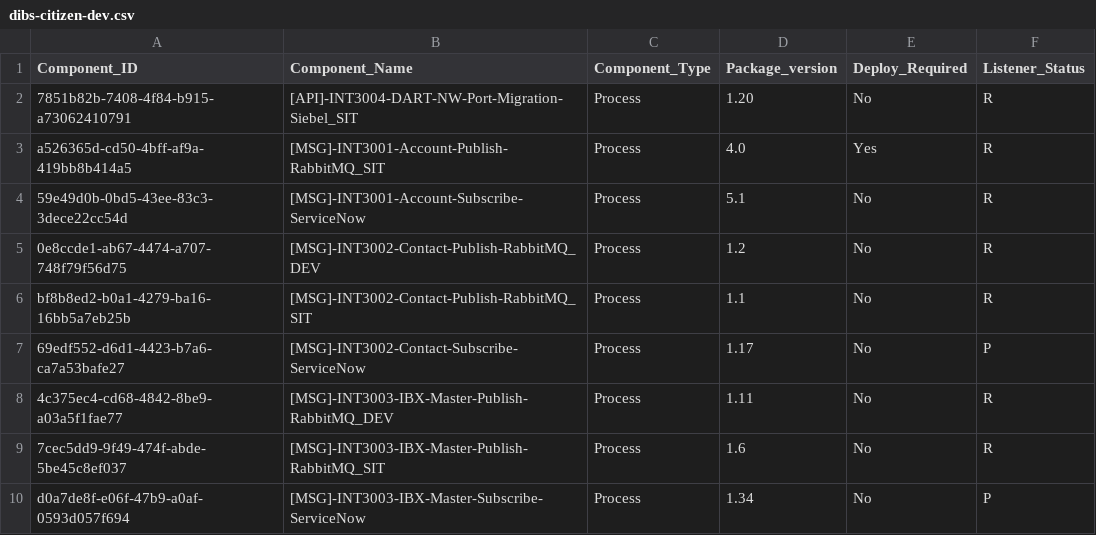
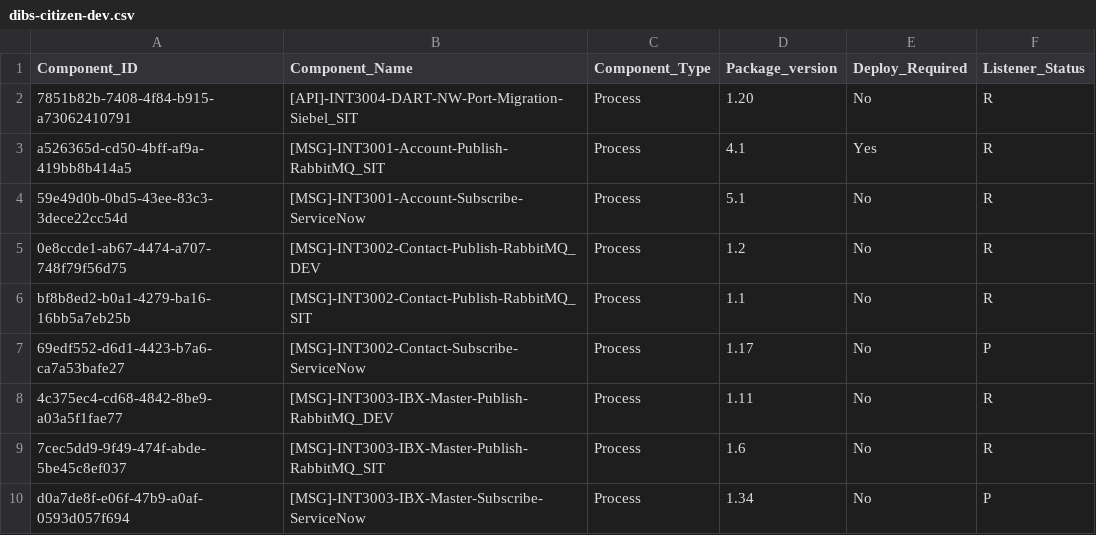
Before and after one commit to peufracio-eqx/test-repo, a CSV file: dibs-citizen-dev.csv, drawn as a sheet.

```diff
--- a/dibs-citizen-dev.csv
+++ b/dibs-citizen-dev.csv
@@ -2,3 +2,3 @@ Component_ID,Component_Name,Component_Type,Package_version,Deploy_Required,Liste
 7851b82b-7408-4f84-b915-a73062410791,[API]-INT3004-DART-NW-Port-Migration-Siebel_SIT,Process,1.20,No,R
-a526365d-cd50-4bff-af9a-419bb8b414a5,[MSG]-INT3001-Account-Publish-RabbitMQ_SIT,Process,4.0,Yes,R
+a526365d-cd50-4bff-af9a-419bb8b414a5,[MSG]-INT3001-Account-Publish-RabbitMQ_SIT,Process,4.1,Yes,R
 59e49d0b-0bd5-43ee-83c3-3dece22cc54d,[MSG]-INT3001-Account-Subscribe-ServiceNow,Process,5.1,No,R
```
Also changed, not shown: 1 other file.
